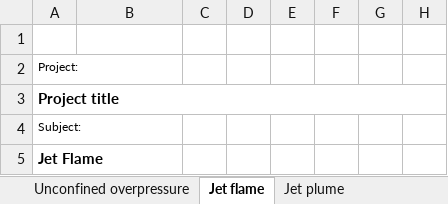
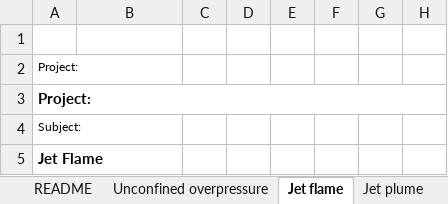
Before and after one commit to andr1976/ORS-hyram, an Excel workbook: masters/ORS_HYRAM.xlsm, sheet Jet flame, drawn as a sheet; only a part is shown; values as stored, in another font and other column widths than the file's, no borders; charts and pictures and conditional formats not drawn; the diff covers the shown part only; the diff names each change by its address in the sheet, - before the commit and + after, or states it on an @@ line.

```diff
--- a/masters/ORS_HYRAM.xlsm (sheet Jet flame)
+++ b/masters/ORS_HYRAM.xlsm (sheet Jet flame)
+sheet tab: README
-A3: Project title
+A3: Project:
```
Also changed, not shown: 69 removed rows elsewhere in this sheet, sheet Jet plume, sheet Unconfined overpressure, sheet Confined overpressure, formulas that keep their value, hidden cells, charts or pictures, 1 other file.
